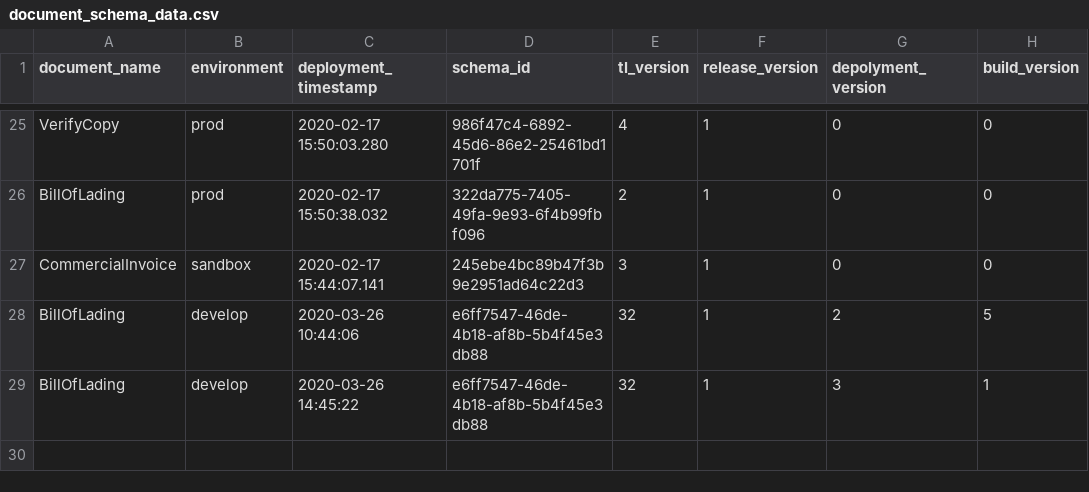
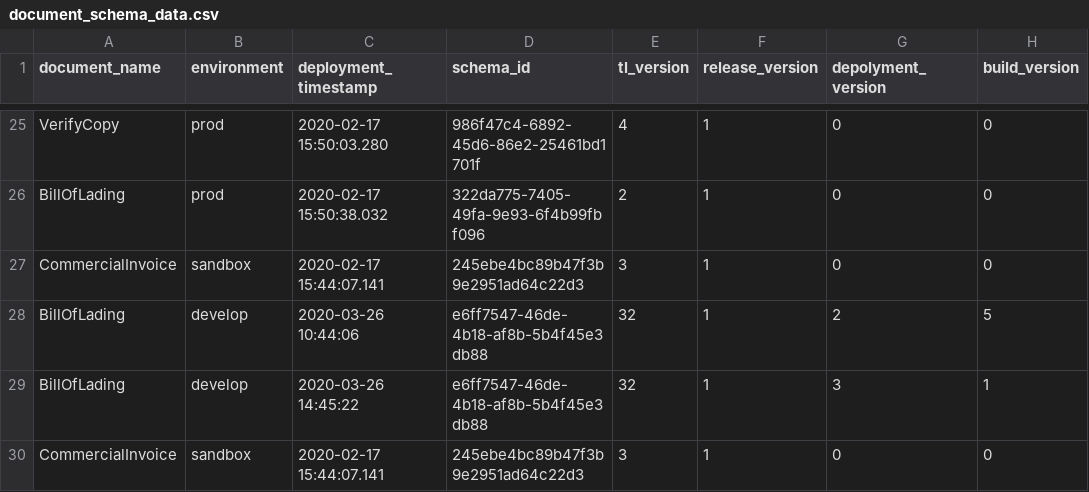
Before and after one commit to Eman-Github/Document-Schema-Deployment, a CSV file: document_schema_data.csv, drawn as a sheet; only a part is shown, gaps mark what is left out.

```diff
--- a/document_schema_data.csv
+++ b/document_schema_data.csv
@@ -29 +29,2 @@ BillOfLading,develop,2020-03-26 10:44:06,e6ff7547-46de-4b18-af8b-5b4f45e3db88,32
 BillOfLading,develop,2020-03-26 14:45:22,e6ff7547-46de-4b18-af8b-5b4f45e3db88,32,1,3,1
+CommercialInvoice,sandbox,2020-02-17 15:44:07.141,245ebe4bc89b47f3b9e2951ad64c22d3,3,1,0,0
```
Also changed, not shown: 1 other file.
